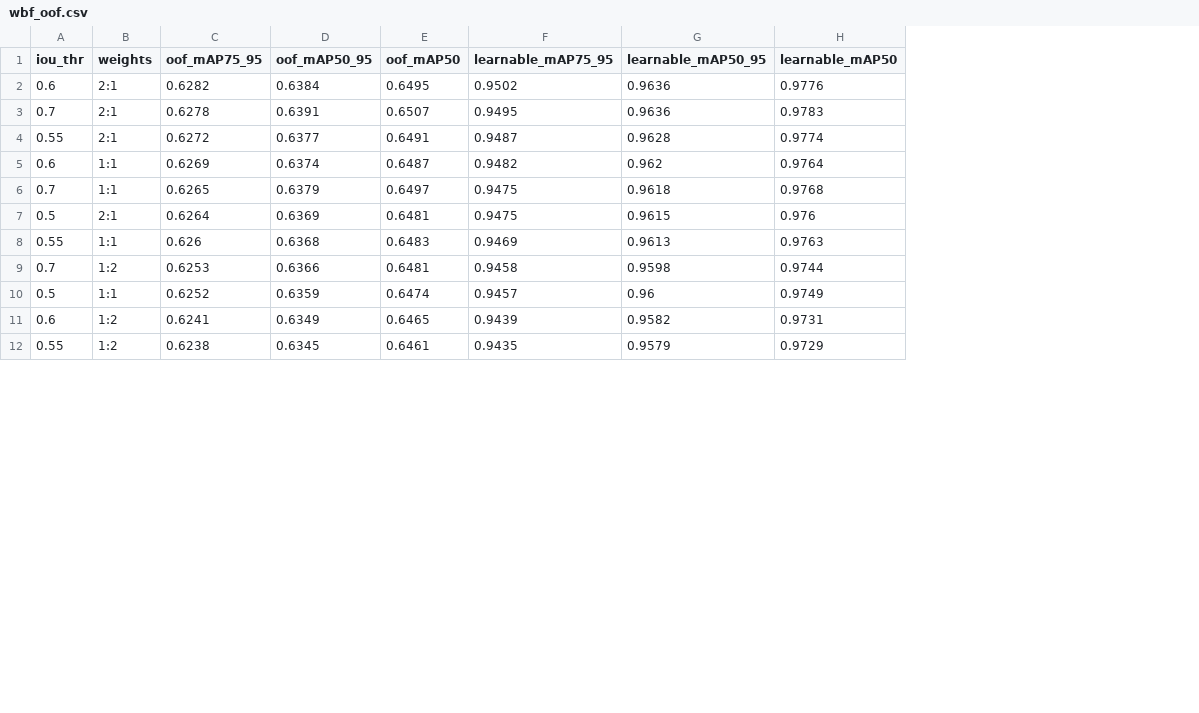
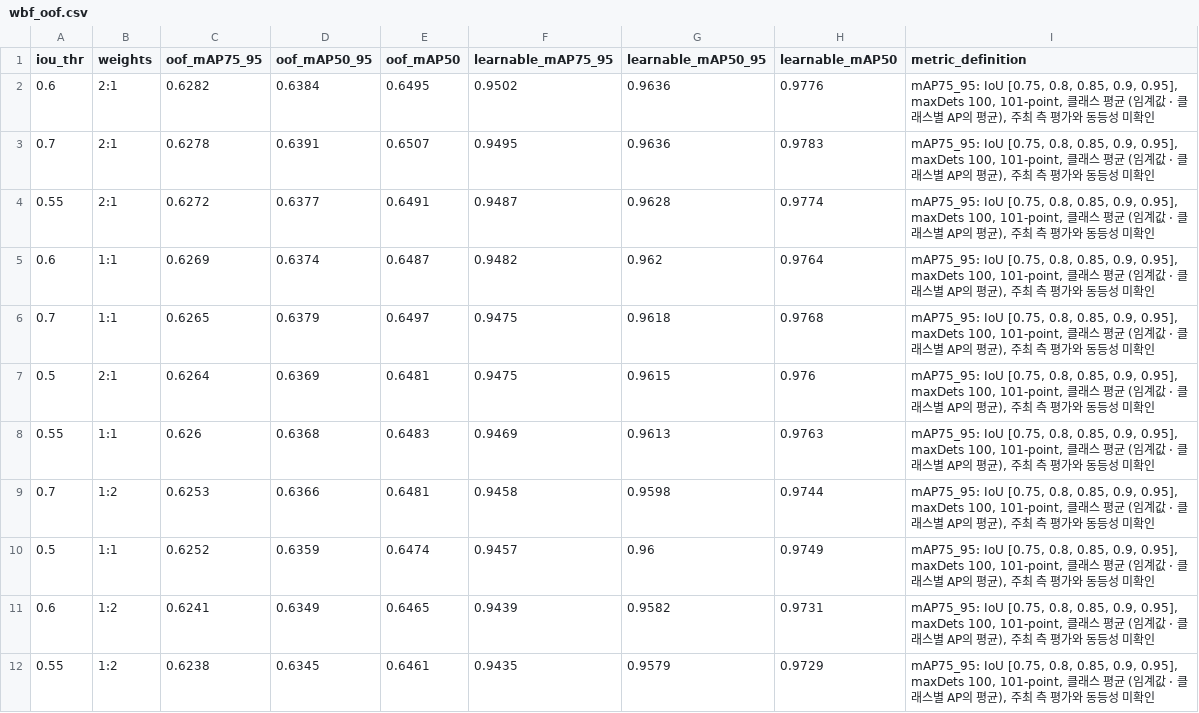
Before and after one commit to lee-da-gyo/ai-project-01-pill-detection, a CSV file: reports/experiments/wbf_oof.csv, drawn as a sheet; only a part is shown; the diff names each change by its address in the sheet, - before the commit and + after, or states it on an @@ line.

```diff
--- a/reports/experiments/wbf_oof.csv
+++ b/reports/experiments/wbf_oof.csv
+column I (metric_definition), rows 2-12: all mAP75_95: IoU [0.75, 0.8, 0.85, 0.9, 0.95], maxDets 100, 101-point, 클래스 평균 (임계값 · 클래스별 AP의 평균), 주최 측 평가와 동등성 미확인
```
Also changed, not shown: reports/experiments/oof_analysis.csv, reports/experiments/wbf_meta_validation.csv, 13 other files.
